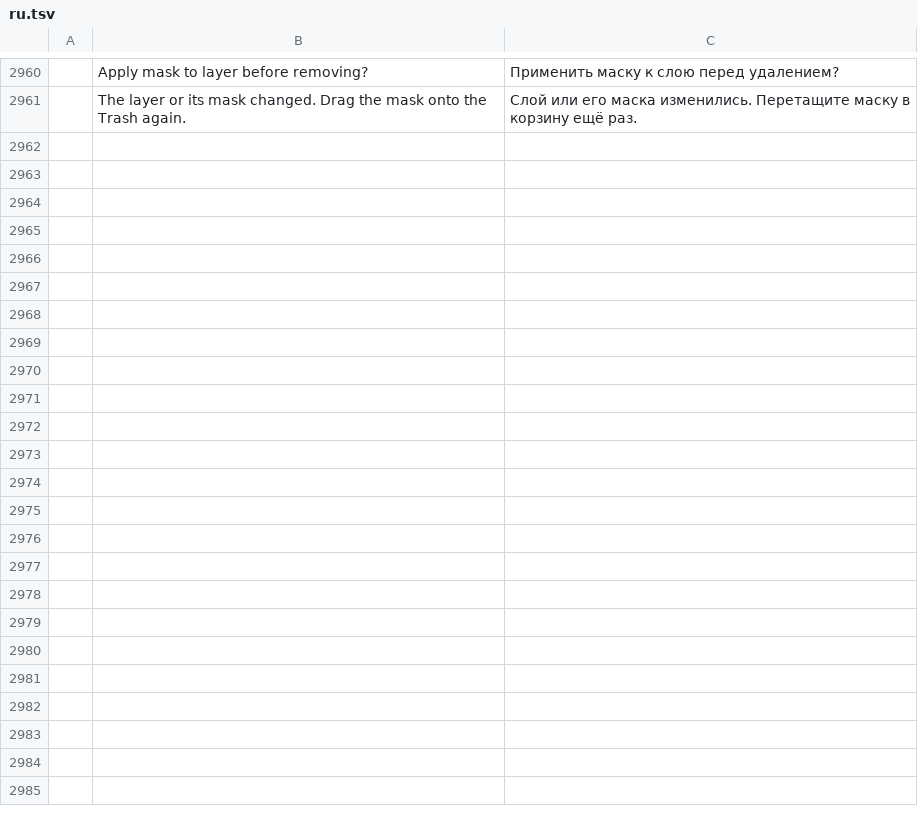
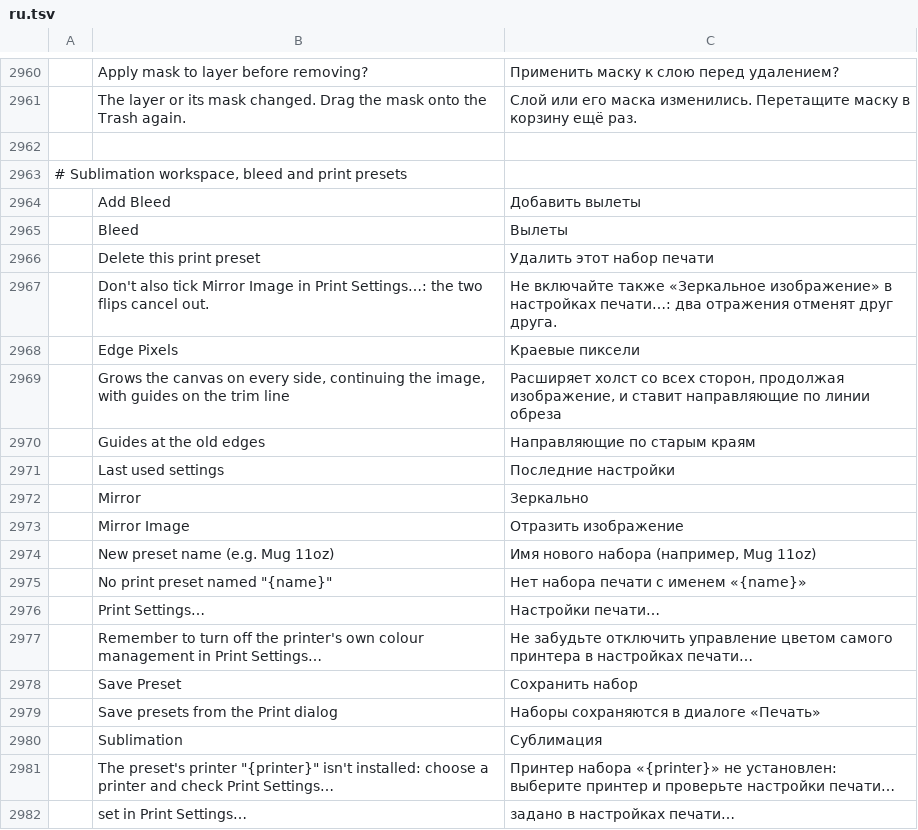
Before and after one commit to Moiztermind/photocraft, a TSV file: crates/ui-egui/src/i18n/ru.tsv, drawn as a sheet; only a part is shown, gaps mark what is left out; the diff names each change by its address in the sheet, - before the commit and + after, or states it on an @@ line.

```diff
--- a/crates/ui-egui/src/i18n/ru.tsv
+++ b/crates/ui-egui/src/i18n/ru.tsv
+row 2962: (empty)
+row 2963: # Sublimation workspace, bleed and print presets
+row 2964:  | Add Bleed | Добавить вылеты
+row 2965:  | Bleed | Вылеты
+row 2966:  | Delete this print preset | Удалить этот набор печати
+row 2967:  | Don't also tick Mirror Image in Print Settings…: the two flips cancel out. | Не включайте также «Зеркальное изображение» в настройках печати…: два отражения отменят друг друга.
+row 2968:  | Edge Pixels | Краевые пиксели
+row 2969:  | Grows the canvas on every side, continuing the image, with guides on the trim line | Расширяет холст со всех сторон, продолжая изображение, и ставит направляющие по линии обреза
+row 2970:  | Guides at the old edges | Направляющие по старым краям
+row 2971:  | Last used settings | Последние настройки
+row 2972:  | Mirror | Зеркально
+row 2973:  | Mirror Image | Отразить изображение
+row 2974:  | New preset name (e.g. Mug 11oz) | Имя нового набора (например, Mug 11oz)
+row 2975:  | No print preset named "{name}" | Нет набора печати с именем «{name}»
+row 2976:  | Print Settings… | Настройки печати…
+row 2977:  | Remember to turn off the printer's own colour management in Print Settings… | Не забудьте отключить управление цветом самого принтера в настройках печати…
+row 2978:  | Save Preset | Сохранить набор
+row 2979:  | Save presets from the Print dialog | Наборы сохраняются в диалоге «Печать»
+row 2980:  | Sublimation | Сублимация
+row 2981:  | The preset's printer "{printer}" isn't installed: choose a printer and check Print Settings… | Принтер набора «{printer}» не установлен: выберите принтер и проверьте настройки печати…
+row 2982:  | set in Print Settings… | задано в настройках печати…
```
Also changed, not shown: crates/ui-egui/src/i18n/el.tsv, crates/ui-egui/src/i18n/fr.tsv, 21 other files.
